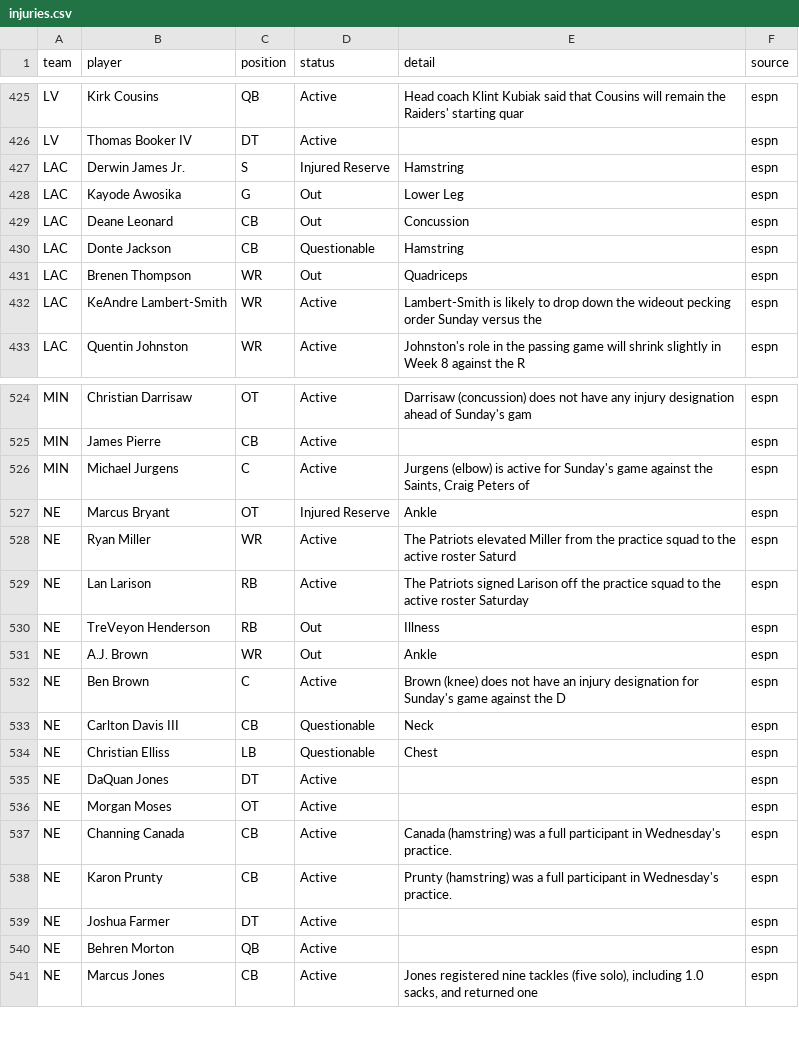
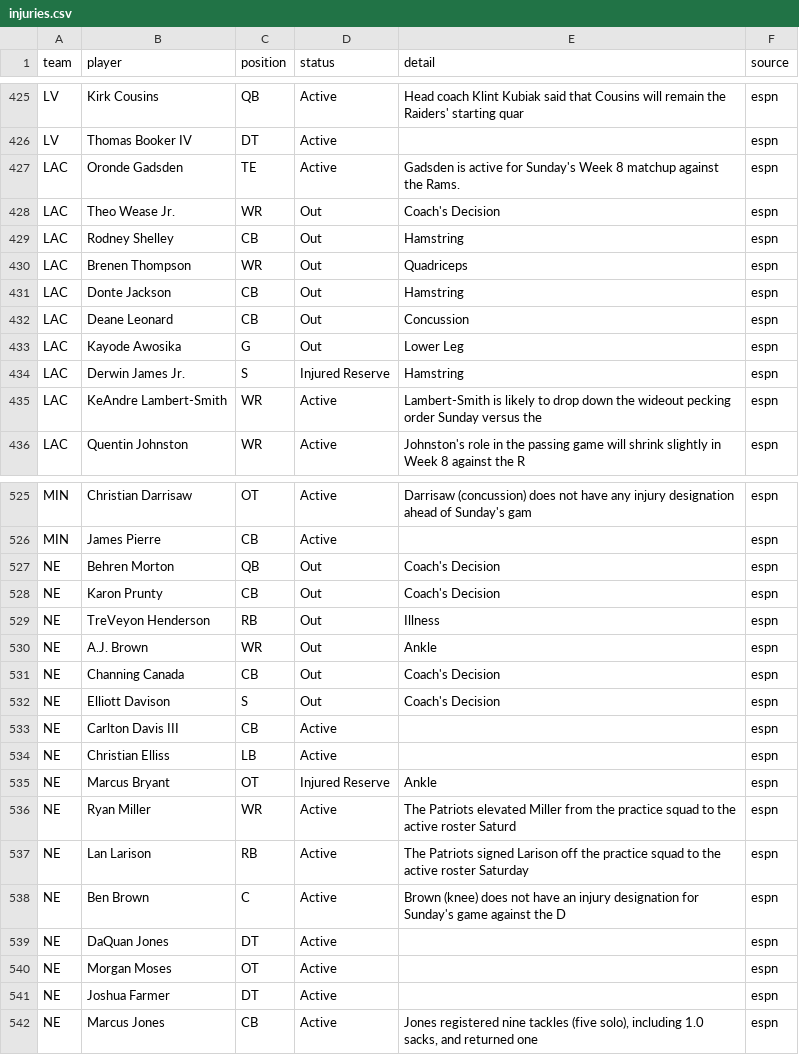
Before and after one commit to bmillercreates/The-Prop-Exchange, a CSV file: data/injuries.csv, drawn as a sheet; only a part is shown, gaps mark what is left out; the diff covers the shown part only.

```diff
--- a/data/injuries.csv
+++ b/data/injuries.csv
@@ -426,7 +426,10 @@ LV,Kirk Cousins,QB,Active,Head coach Klint Kubiak said that Cousins will remain
 LV,Thomas Booker IV,DT,Active,"",espn
+LAC,Oronde Gadsden,TE,Active,Gadsden is active for Sunday's Week 8 matchup against the Rams.,espn
+LAC,Theo Wease Jr.,WR,Out,Coach's Decision,espn
+LAC,Rodney Shelley,CB,Out,Hamstring,espn
+LAC,Brenen Thompson,WR,Out,Quadriceps,espn
+LAC,Donte Jackson,CB,Out,Hamstring,espn
+LAC,Deane Leonard,CB,Out,Concussion,espn
+LAC,Kayode Awosika,G,Out,Lower Leg,espn
 LAC,Derwin James Jr.,S,Injured Reserve,Hamstring,espn
-LAC,Kayode Awosika,G,Out,Lower Leg,espn
-LAC,Deane Leonard,CB,Out,Concussion,espn
-LAC,Donte Jackson,CB,Questionable,Hamstring,espn
-LAC,Brenen Thompson,WR,Out,Quadriceps,espn
 LAC,KeAndre Lambert-Smith,WR,Active,Lambert-Smith is likely to drop down the wideout pecking order Sunday versus the,espn
@@ -525,3 +526,10 @@ MIN,Christian Darrisaw,OT,Active,Darrisaw (concussion) does not have any injury
 MIN,James Pierre,CB,Active,"",espn
-MIN,Michael Jurgens,C,Active,"Jurgens (elbow) is active for Sunday's game against the Saints, Craig Peters of ",espn
+NE,Behren Morton,QB,Out,Coach's Decision,espn
+NE,Karon Prunty,CB,Out,Coach's Decision,espn
+NE,TreVeyon Henderson,RB,Out,Illness,espn
+NE,A.J. Brown,WR,Out,Ankle,espn
+NE,Channing Canada,CB,Out,Coach's Decision,espn
+NE,Elliott Davison,S,Out,Coach's Decision,espn
+NE,Carlton Davis III,CB,Active,"",espn
+NE,Christian Elliss,LB,Active,"",espn
 NE,Marcus Bryant,OT,Injured Reserve,Ankle,espn
@@ -529,13 +537,6 @@ NE,Ryan Miller,WR,Active,The Patriots elevated Miller from the practice squad to
 NE,Lan Larison,RB,Active,The Patriots signed Larison off the practice squad to the active roster Saturday,espn
-NE,TreVeyon Henderson,RB,Out,Illness,espn
-NE,A.J. Brown,WR,Out,Ankle,espn
 NE,Ben Brown,C,Active,Brown (knee) does not have an injury designation for Sunday's game against the D,espn
-NE,Carlton Davis III,CB,Questionable,Neck,espn
-NE,Christian Elliss,LB,Questionable,Chest,espn
 NE,DaQuan Jones,DT,Active,"",espn
 NE,Morgan Moses,OT,Active,"",espn
-NE,Channing Canada,CB,Active,Canada (hamstring) was a full participant in Wednesday's practice.,espn
-NE,Karon Prunty,CB,Active,Prunty (hamstring) was a full participant in Wednesday's practice.,espn
 NE,Joshua Farmer,DT,Active,"",espn
-NE,Behren Morton,QB,Active,"",espn
 NE,Marcus Jones,CB,Active,"Jones registered nine tackles (five solo), including 1.0 sacks, and returned one",espn
```
Also changed, not shown: 4 added rows, 7 removed rows, 2 moved rows and 8 edited cells elsewhere in this file, 3 other files.
